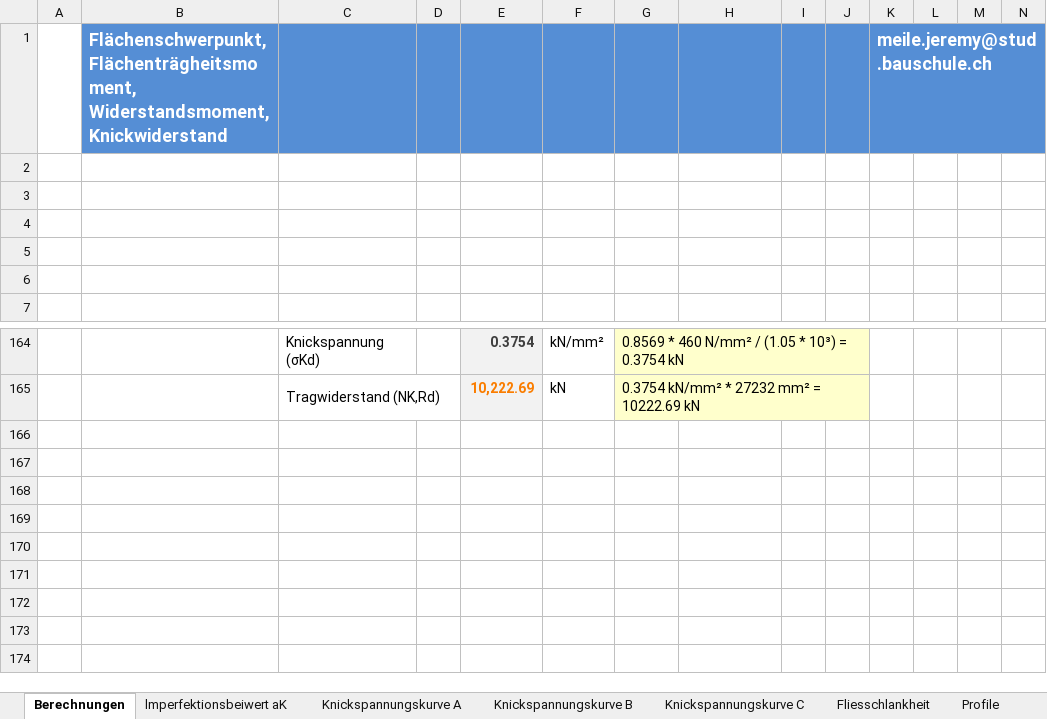
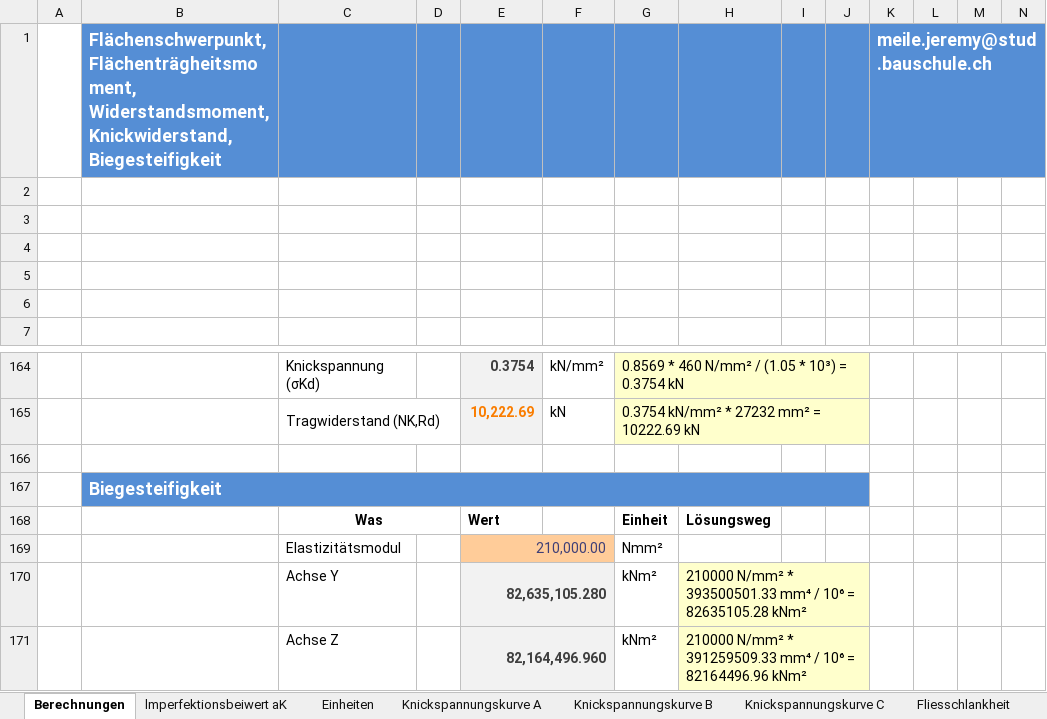
Before and after one commit to Oroxzy/Berechnungshilfen, an Excel workbook: Excel/BST Baustatik/Trägheitsmomentflächen.xlsm, sheet Berechnungen, drawn as a sheet; only a part is shown, gaps mark what is left out; values as stored, in another font and other column widths than the file's, no borders; charts and pictures not drawn; rows hold the shown columns only; the diff names each change by its address in the sheet, - before the commit and + after, or states it on an @@ line.

```diff
--- a/Excel/BST Baustatik/Trägheitsmomentflächen.xlsm (sheet Berechnungen)
+++ b/Excel/BST Baustatik/Trägheitsmomentflächen.xlsm (sheet Berechnungen)
+sheet tab: Einheiten
-B1: …Flächenträgheitsmoment, Widerstandsmoment, Knickwiderstand
+B1: …Flächenträgheitsmoment, Widerstandsmoment, Knickwiderstand, Biegesteifigkeit
+row 166: (empty)
+row 167:  | Biegesteifigkeit
+row 168:  |  | Was |  | Wert |  | Einheit | Lösungsweg
+row 169:  |  | Elastizitätsmodul |  | 210,000.00 |  | Nmm²
+row 170:  |  | Achse Y |  | 82,635,105.280 |  | kNm² | 210000 N/mm² * 393500501.33 mm⁴ / 10⁶ = 82635105.28 kNm²
+row 171:  |  | Achse Z |  | 82,164,496.960 |  | kNm² | 210000 N/mm² * 391259509.33 mm⁴ / 10⁶ = 82164496.96 kNm²
```
Also changed, not shown: charts or pictures, Excel/GS Gerüstung/Durchlaufträger Rechner.xlsm.
